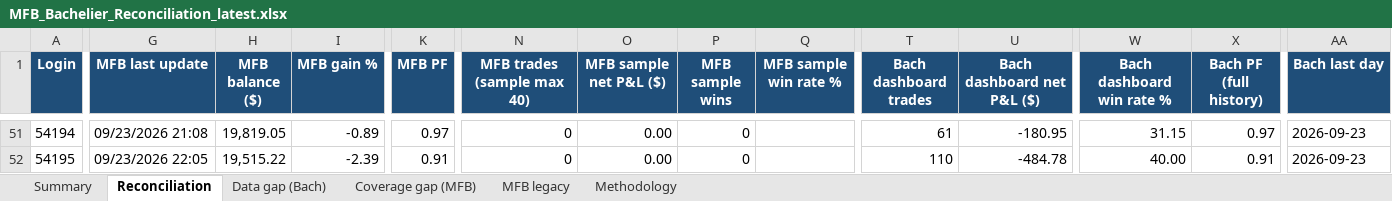
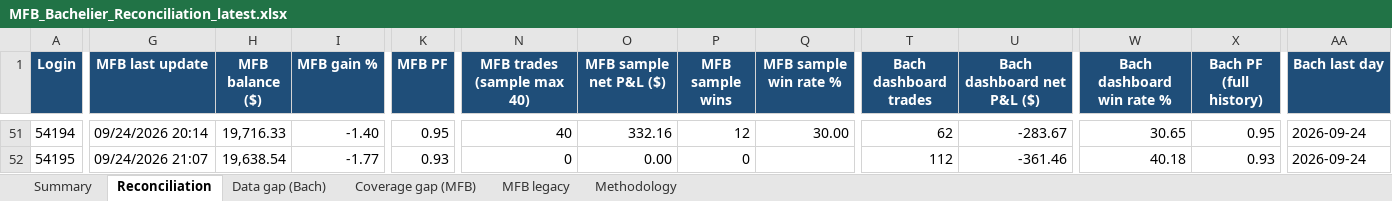
Before and after one commit to TheCryptocrat/bachelier-dashboards, an Excel workbook: MFB_Bachelier_Reconciliation_latest.xlsx, sheet Reconciliation, drawn as a sheet; only a part is shown, gaps mark what is left out; values as stored, in another font and other column widths than the file's, no borders; the diff covers the shown part only; the diff names each change by its address in the sheet, - before the commit and + after, or states it on an @@ line.

Commit message:
Update dashboards — 2026-09-25

```diff
--- a/MFB_Bachelier_Reconciliation_latest.xlsx (sheet Reconciliation)
+++ b/MFB_Bachelier_Reconciliation_latest.xlsx (sheet Reconciliation)
-G51 (MFB last update): 09/23/2026 21:08
+G51 (MFB last update): 09/24/2026 20:14
-H51 (MFB balance ($)): 19,819.05
+H51 (MFB balance ($)): 19,716.33
-I51 (MFB gain %): -0.89
+I51 (MFB gain %): -1.40
-K51 (MFB PF): 0.97
+K51 (MFB PF): 0.95
-N51 (MFB trades (sample max 40)): 0
+N51 (MFB trades (sample max 40)): 40
-O51 (MFB sample net P&L ($)): 0.00
+O51 (MFB sample net P&L ($)): 332.16
-P51 (MFB sample wins): 0
+P51 (MFB sample wins): 12
-Q51 (MFB sample win rate %): (empty)
+Q51 (MFB sample win rate %): 30.00
-T51 (Bach dashboard trades): 61
+T51 (Bach dashboard trades): 62
-U51 (Bach dashboard net P&L ($)): -180.95
+U51 (Bach dashboard net P&L ($)): -283.67
-W51 (Bach dashboard win rate %): 31.15
+W51 (Bach dashboard win rate %): 30.65
-X51 (Bach PF (full history)): 0.97
+X51 (Bach PF (full history)): 0.95
-AA51:AA52 (Bach last day): 2026-09-23
+AA51:AA52 (Bach last day): 2026-09-24
-G52 (MFB last update): 09/23/2026 22:05
+G52 (MFB last update): 09/24/2026 21:07
-H52 (MFB balance ($)): 19,515.22
+H52 (MFB balance ($)): 19,638.54
-I52 (MFB gain %): -2.39
+I52 (MFB gain %): -1.77
-K52 (MFB PF): 0.91
+K52 (MFB PF): 0.93
-T52 (Bach dashboard trades): 110
+T52 (Bach dashboard trades): 112
-U52 (Bach dashboard net P&L ($)): -484.78
+U52 (Bach dashboard net P&L ($)): -361.46
-W52 (Bach dashboard win rate %): 40.00
+W52 (Bach dashboard win rate %): 40.18
-X52 (Bach PF (full history)): 0.91
+X52 (Bach PF (full history)): 0.93
```
Also changed, not shown: 343 edited cells elsewhere in this sheet, sheet MFB legacy, sheet Data gap (Bach), sheet Summary, 6 other files.
